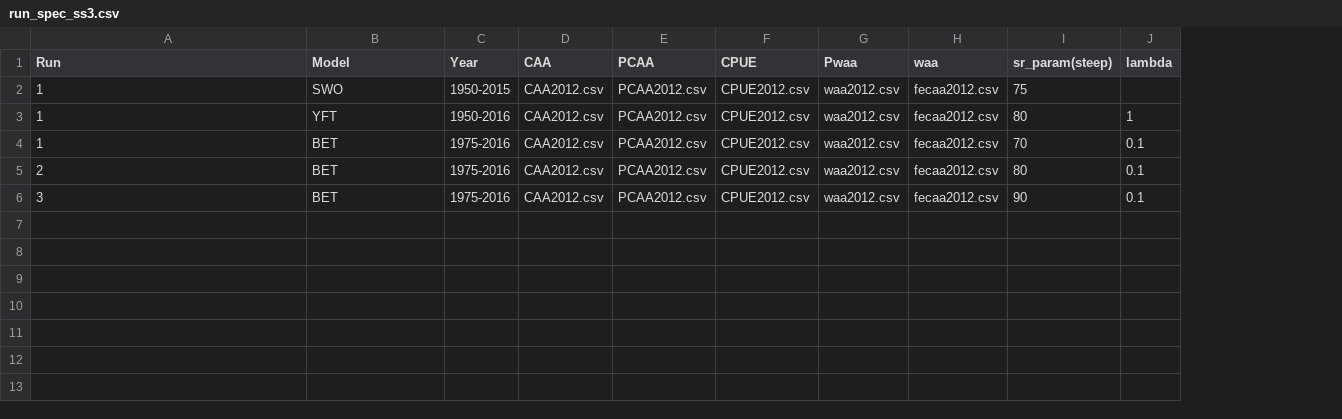
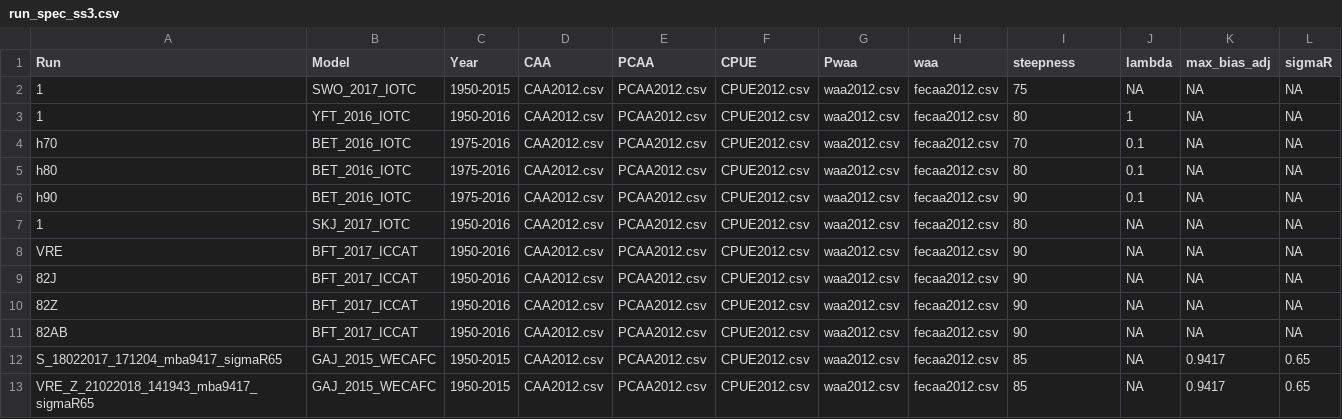
Before and after one commit to nathanvaughan1/IOTC_SS3_Shiny, a CSV file: IOTC_SS3/data/run_spec_ss3.csv, drawn as a sheet; the diff names each change by its address in the sheet, - before the commit and + after, or states it on an @@ line.

```diff
--- a/IOTC_SS3/data/run_spec_ss3.csv
+++ b/IOTC_SS3/data/run_spec_ss3.csv
+column K (max_bias_adj), rows 2-6: all NA
+column L (sigmaR), rows 2-6: all NA
-I1: sr_param(steep)
+I1: steepness
-B2 (Model): SWO
+B2 (Model): SWO_2017_IOTC
-J2 (lambda): (empty)
+J2 (lambda): NA
-B3 (Model): YFT
+B3 (Model): YFT_2016_IOTC
-A4 (Run): 1
+A4 (Run): h70
-B4:B6 (Model): BET
+B4:B6 (Model): BET_2016_IOTC
-A5 (Run): 2
+A5 (Run): h80
-A6 (Run): 3
+A6 (Run): h90
+row 7: 1 | SKJ_2017_IOTC | 1950-2016 | CAA2012.csv | PCAA2012.csv | CPUE2012.csv | waa2012.csv | fecaa2012.csv | 80 | NA | NA | NA
+row 8: VRE | BFT_2017_ICCAT | 1950-2016 | CAA2012.csv | PCAA2012.csv | CPUE2012.csv | waa2012.csv | fecaa2012.csv | 90 | NA | NA | NA
+row 9: 82J | BFT_2017_ICCAT | 1950-2016 | CAA2012.csv | PCAA2012.csv | CPUE2012.csv | waa2012.csv | fecaa2012.csv | 90 | NA | NA | NA
+row 10: 82Z | BFT_2017_ICCAT | 1950-2016 | CAA2012.csv | PCAA2012.csv | CPUE2012.csv | waa2012.csv | fecaa2012.csv | 90 | NA | NA | NA
+row 11: 82AB | BFT_2017_ICCAT | 1950-2016 | CAA2012.csv | PCAA2012.csv | CPUE2012.csv | waa2012.csv | fecaa2012.csv | 90 | NA | NA | NA
+row 12: S_18022017_171204_mba9417_sigmaR65 | GAJ_2015_WECAFC | 1950-2015 | CAA2012.csv | PCAA2012.csv | CPUE2012.csv | waa2012.csv | fecaa2012.csv | 85 | NA | 0.9417 | 0.65
+row 13: VRE_Z_21022018_141943_mba9417_sigmaR65 | GAJ_2015_WECAFC | 1950-2015 | CAA2012.csv | PCAA2012.csv | CPUE2012.csv | waa2012.csv | fecaa2012.csv | 85 | NA | 0.9417 | 0.65
```
Also changed, not shown: 14 other files.
